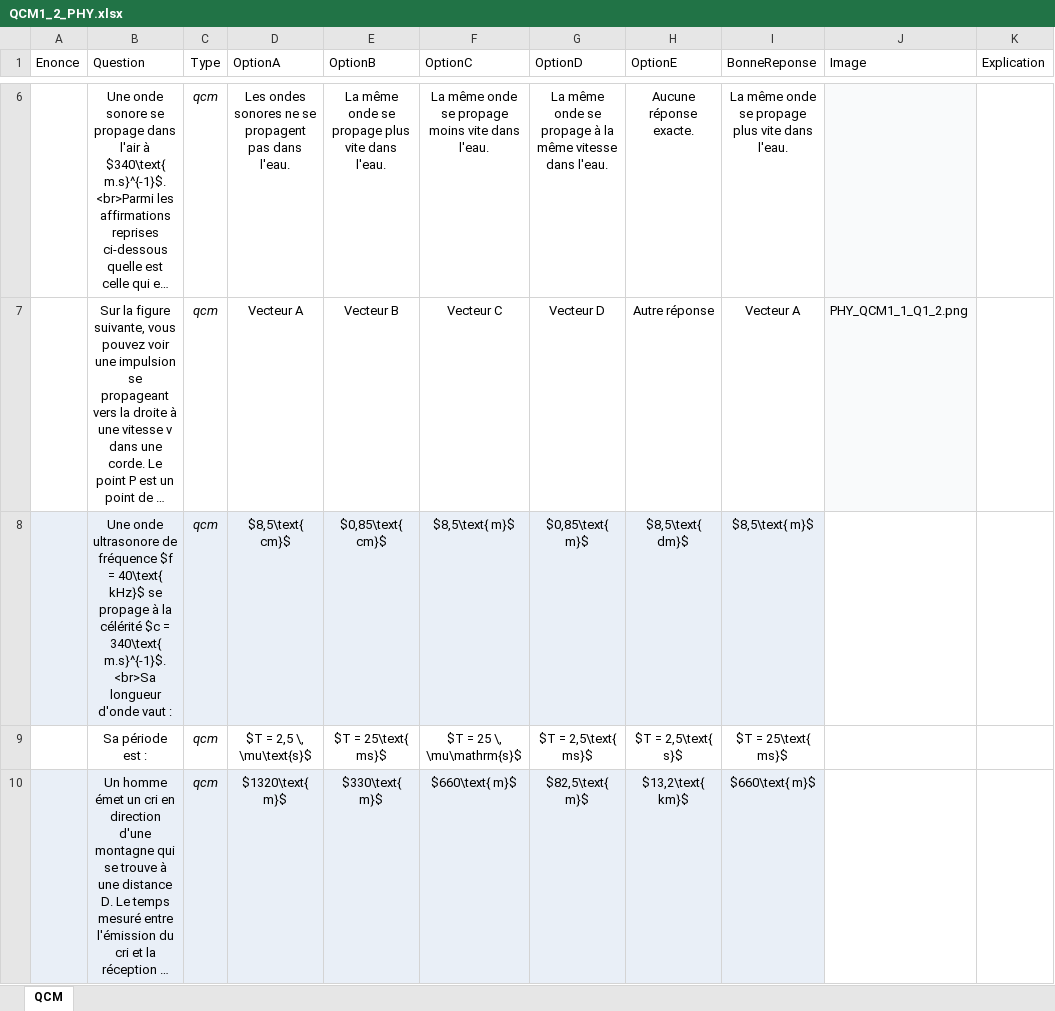
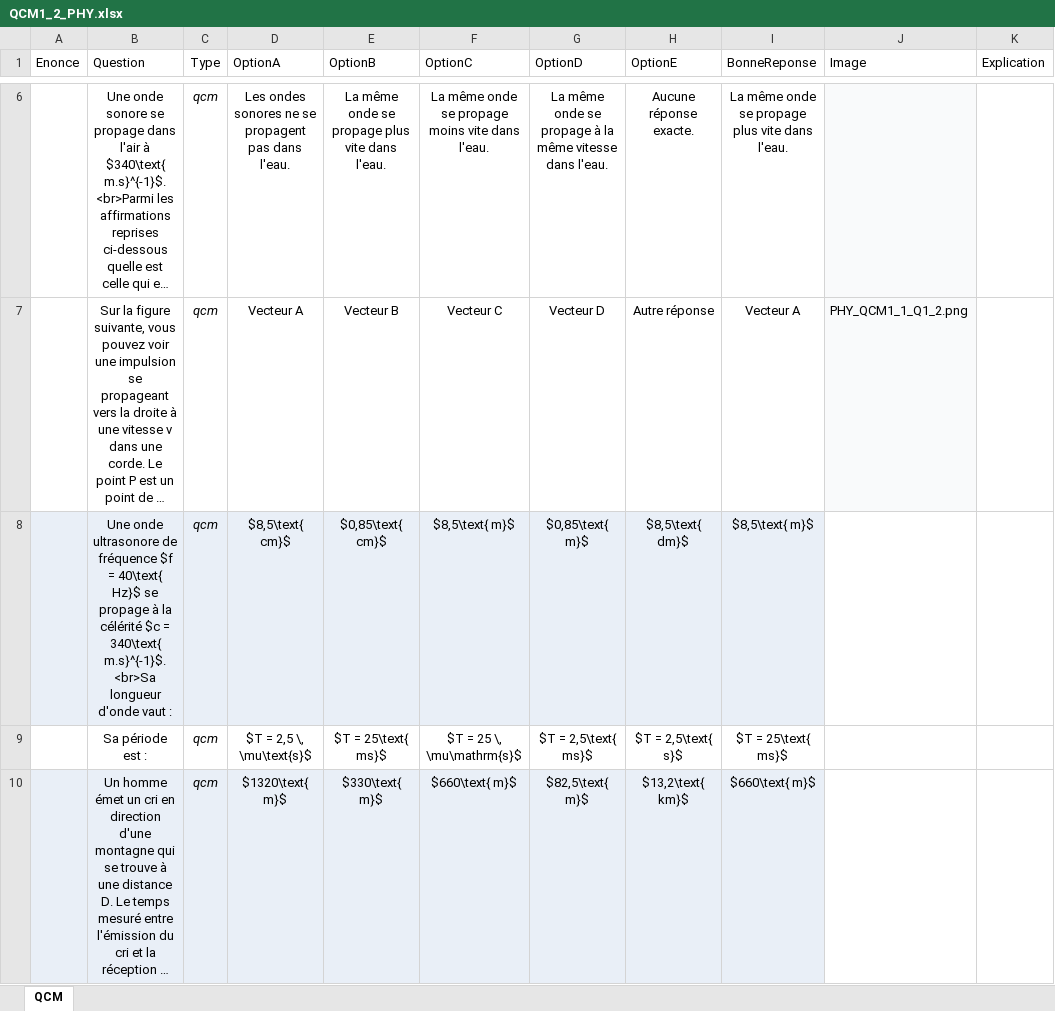
Before and after one commit to moulaycherif/MED-CONTEST, an Excel workbook: QCM1_2_PHY.xlsx, sheet QCM, drawn as a sheet; only a part is shown, gaps mark what is left out; long unchanged cells end in …; values as stored, in another font and other column widths than the file's, no borders; the diff names each change by its address in the sheet, - before the commit and + after, or states it on an @@ line.

```diff
--- a/QCM1_2_PHY.xlsx (sheet QCM)
+++ b/QCM1_2_PHY.xlsx (sheet QCM)
-B8 (Question): …= 40\text{ kHz}$ se propage…
+B8 (Question): …= 40\text{ Hz}$ se propage…
```
Also changed, not shown: QCM2_2_PHY.xlsx, QCM5_1_MATH.xlsx, 1 other file.
